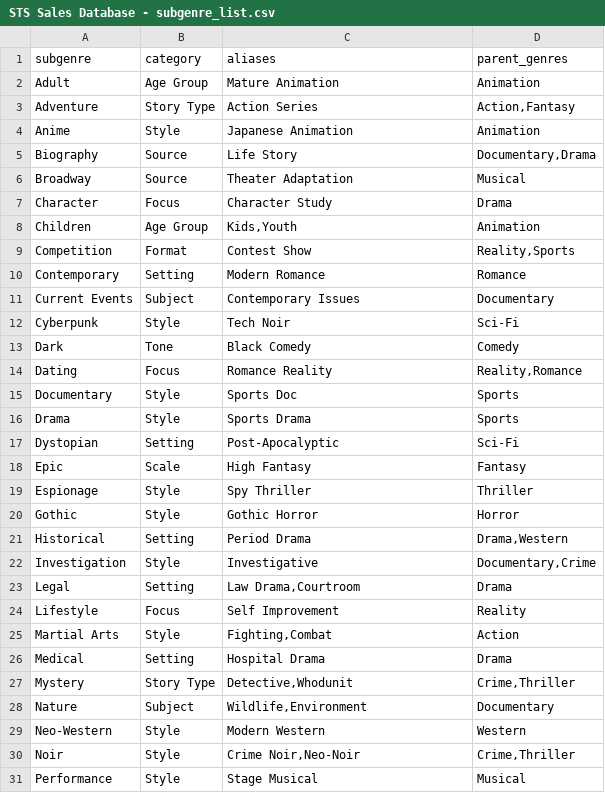
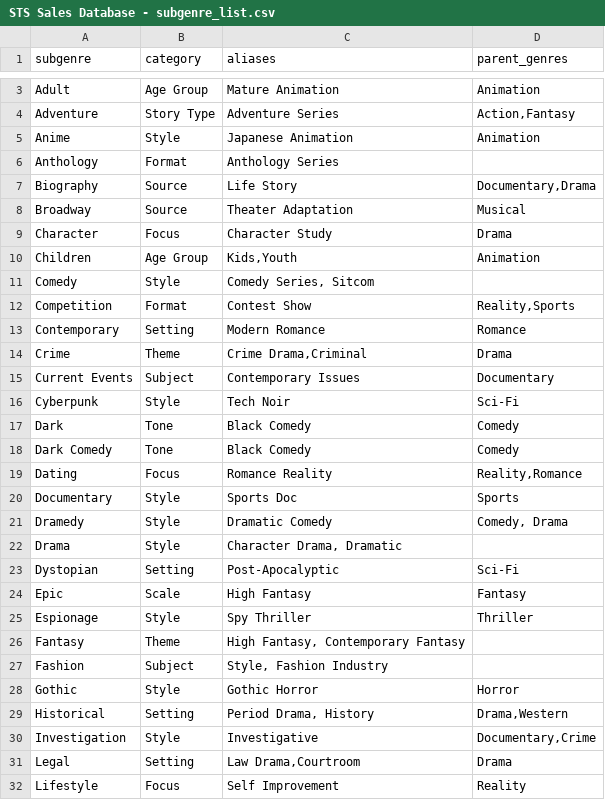
Before and after one commit to Logan1brown/GoogleDB, a CSV file: docs/sheets/STS Sales Database - subgenre_list.csv, drawn as a sheet; only a part is shown, gaps mark what is left out; the shorter side is filled out with more unchanged rows; the diff covers the shown part only.

```diff
--- a/docs/sheets/STS Sales Database - subgenre_list.csv
+++ b/docs/sheets/STS Sales Database - subgenre_list.csv
@@ -2,4 +3,5 @@ subgenre,category,aliases,parent_genres
 Adult,Age Group,Mature Animation,Animation
-Adventure,Story Type,Action Series,"Action,Fantasy"
+Adventure,Story Type,Adventure Series,"Action,Fantasy"
 Anime,Style,Japanese Animation,Animation
+Anthology,Format,Anthology Series,
 Biography,Source,Life Story,"Documentary,Drama"
@@ -8,4 +10,6 @@ Character,Focus,Character Study,Drama
 Children,Age Group,"Kids,Youth",Animation
+Comedy,Style,"Comedy Series, Sitcom",
 Competition,Format,Contest Show,"Reality,Sports"
 Contemporary,Setting,Modern Romance,Romance
+Crime,Theme,"Crime Drama,Criminal",Drama
 Current Events,Subject,Contemporary Issues,Documentary
@@ -13,5 +17,7 @@ Cyberpunk,Style,Tech Noir,Sci-Fi
 Dark,Tone,Black Comedy,Comedy
+Dark Comedy,Tone,Black Comedy,Comedy
 Dating,Focus,Romance Reality,"Reality,Romance"
 Documentary,Style,Sports Doc,Sports
-Drama,Style,Sports Drama,Sports
+Dramedy,Style,Dramatic Comedy,"Comedy, Drama"
+Drama,Style,"Character Drama, Dramatic",
 Dystopian,Setting,Post-Apocalyptic,Sci-Fi
@@ -19,4 +25,6 @@ Epic,Scale,High Fantasy,Fantasy
 Espionage,Style,Spy Thriller,Thriller
+Fantasy,Theme,"High Fantasy, Contemporary Fantasy",
+Fashion,Subject,"Style, Fashion Industry",
 Gothic,Style,Gothic Horror,Horror
-Historical,Setting,Period Drama,"Drama,Western"
+Historical,Setting,"Period Drama, History","Drama,Western"
 Investigation,Style,Investigative,"Documentary,Crime"
```
Also changed, not shown: 8 added rows and 1 edited cell elsewhere in this file, docs/sheets/STS Sales Database - role_types.csv, docs/sheets/STS Sales Database - shows.csv, 28 other files.
